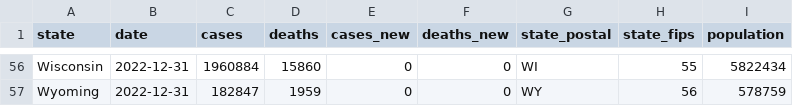
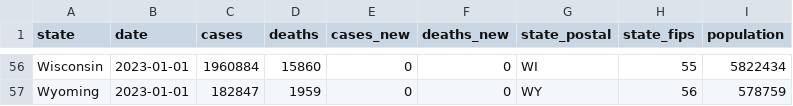
Before and after one commit to paldhous/bami-data, a CSV file: states_latest.csv, drawn as a sheet; only a part is shown, gaps mark what is left out; the diff covers the shown part only; the diff names each change by its address in the sheet, - before the commit and + after, or states it on an @@ line.

```diff
--- a/states_latest.csv
+++ b/states_latest.csv
-B56:B57 (date): 2022-12-31
+B56:B57 (date): 2023-01-01
```
Also changed, not shown: 67 edited cells elsewhere in this file, 2 other files.
